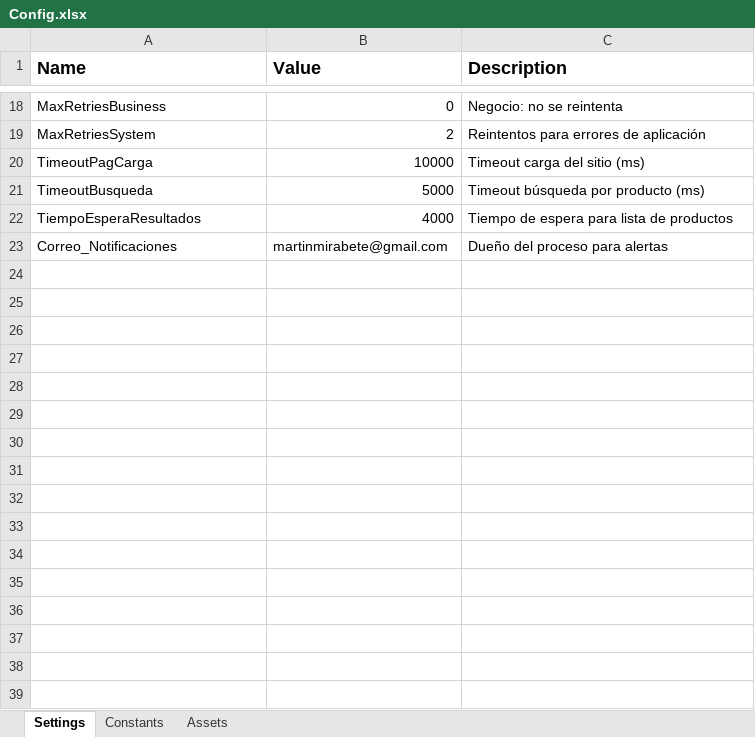
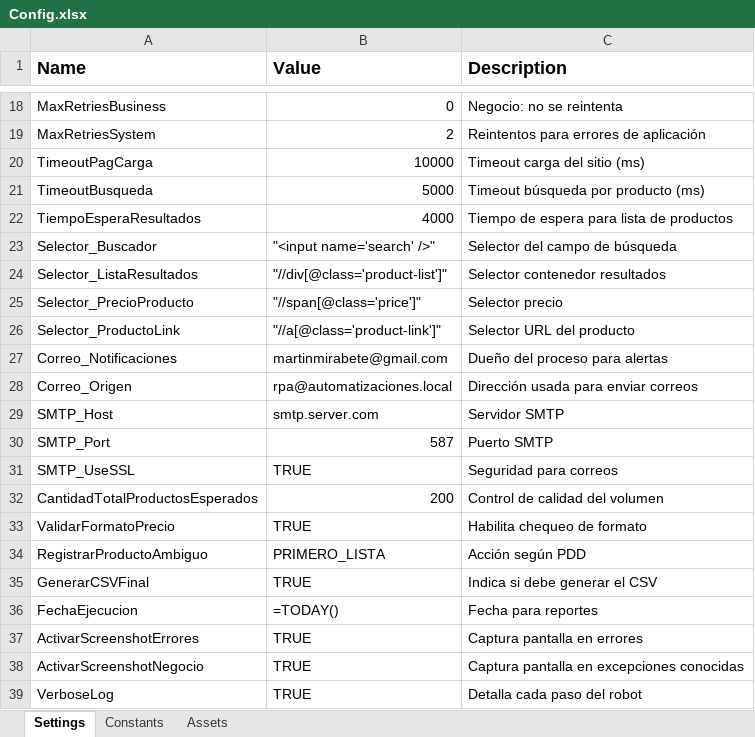
Before and after one commit to mamirabete/RecoleccionPrecio, an Excel workbook: Data/Config.xlsx, sheet Settings, drawn as a sheet; only a part is shown, gaps mark what is left out; values as stored, in another font and other column widths than the file's, no borders; the diff names each change by its address in the sheet, - before the commit and + after, or states it on an @@ line.

Commit message:
Se actualizaron las actividades del woekflow de negocio para registrar los logs.

```diff
--- a/Data/Config.xlsx (sheet Settings)
+++ b/Data/Config.xlsx (sheet Settings)
+row 23: Selector_Buscador | "<input name='search' />" | Selector del campo de búsqueda
+row 24: Selector_ListaResultados | "//div[@class='product-list']" | Selector contenedor resultados
+row 25: Selector_PrecioProducto | "//span[@class='price']" | Selector precio
+row 26: Selector_ProductoLink | "//a[@class='product-link']" | Selector URL del producto
+row 28: Correo_Origen | rpa@automatizaciones.local | Dirección usada para enviar correos
+row 29: SMTP_Host | smtp.server.com | Servidor SMTP
+row 30: SMTP_Port | 587 | Puerto SMTP
+row 31: SMTP_UseSSL | TRUE | Seguridad para correos
+row 32: CantidadTotalProductosEsperados | 200 | Control de calidad del volumen
+row 33: ValidarFormatoPrecio | TRUE | Habilita chequeo de formato
+row 34: RegistrarProductoAmbiguo | PRIMERO_LISTA | Acción según PDD
+row 35: GenerarCSVFinal | TRUE | Indica si debe generar el CSV
+row 36: FechaEjecucion | =TODAY() | Fecha para reportes
+row 37: ActivarScreenshotErrores | TRUE | Captura pantalla en errores
+row 38: ActivarScreenshotNegocio | TRUE | Captura pantalla en excepciones conocidas
+row 39: VerboseLog | TRUE | Detalla cada paso del robot
```
Also changed, not shown: sheet Constants, 11 other files.
